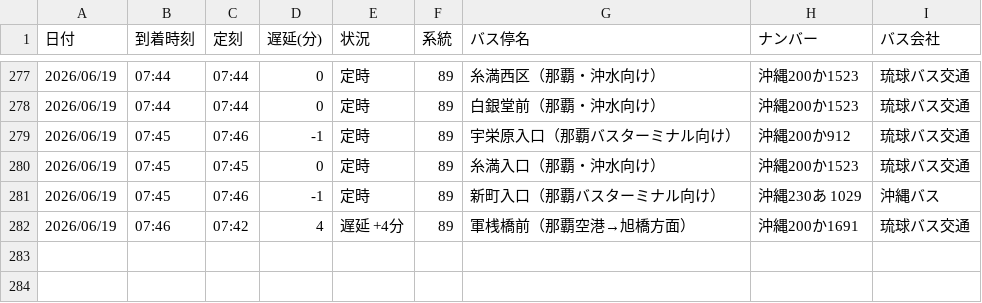
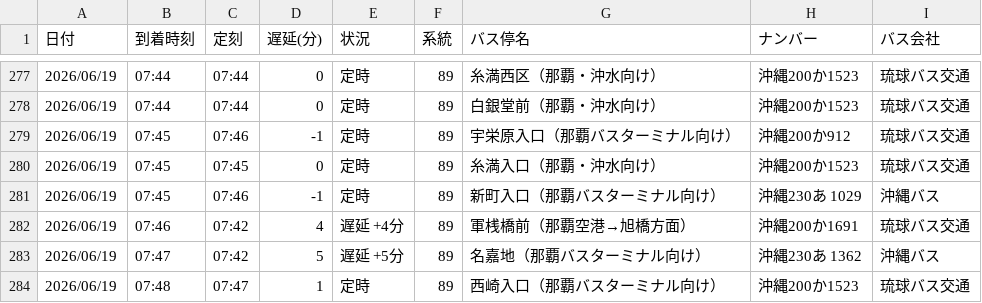
Before and after one commit to uy819/bus-tracker, a CSV file: bus_arrival_log.csv, drawn as a sheet; only a part is shown, gaps mark what is left out.

```diff
--- a/bus_arrival_log.csv
+++ b/bus_arrival_log.csv
@@ -282 +282,3 @@
 2026/06/19,07:46,07:42,4,遅延 +4分,89,軍桟橋前（那覇空港→旭橋方面）,沖縄200か1691,琉球バス交通
+2026/06/19,07:47,07:42,5,遅延 +5分,89,名嘉地（那覇バスターミナル向け）,沖縄230あ 1362,沖縄バス
+2026/06/19,07:48,07:47,1,定時,89,西崎入口（那覇バスターミナル向け）,沖縄200か1523,琉球バス交通
```
Also changed, not shown: 1 other file.
